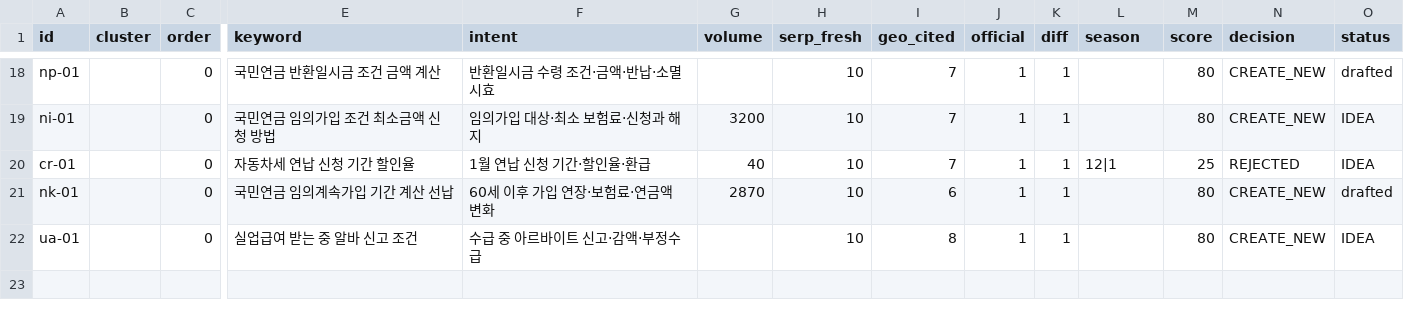
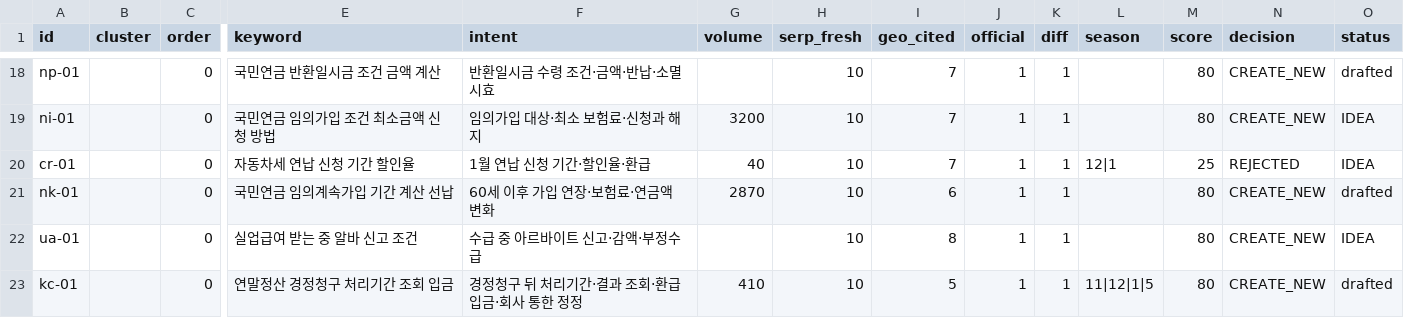
Before and after one commit to Parksooyoung-John/Blog_Automation, a CSV file: content/naver/_candidates.csv, drawn as a sheet; only a part is shown, gaps mark what is left out; rows hold the shown columns only; the diff names each change by its address in the sheet, - before the commit and + after, or states it on an @@ line.

```diff
--- a/content/naver/_candidates.csv
+++ b/content/naver/_candidates.csv
+row 23: kc-01 |  | 0 | 연말정산 경정청구 처리기간 조회 입금 | 경정청구 뒤 처리기간·결과 조회·환급 입금·회사 통한 정정 | 410 | 10 | 5 | 1 | 1 | 11|12|1|5 | 80 | CREATE_NEW | drafted
```
Also changed, not shown: content/naver/_pipeline.csv, 8 other files.
